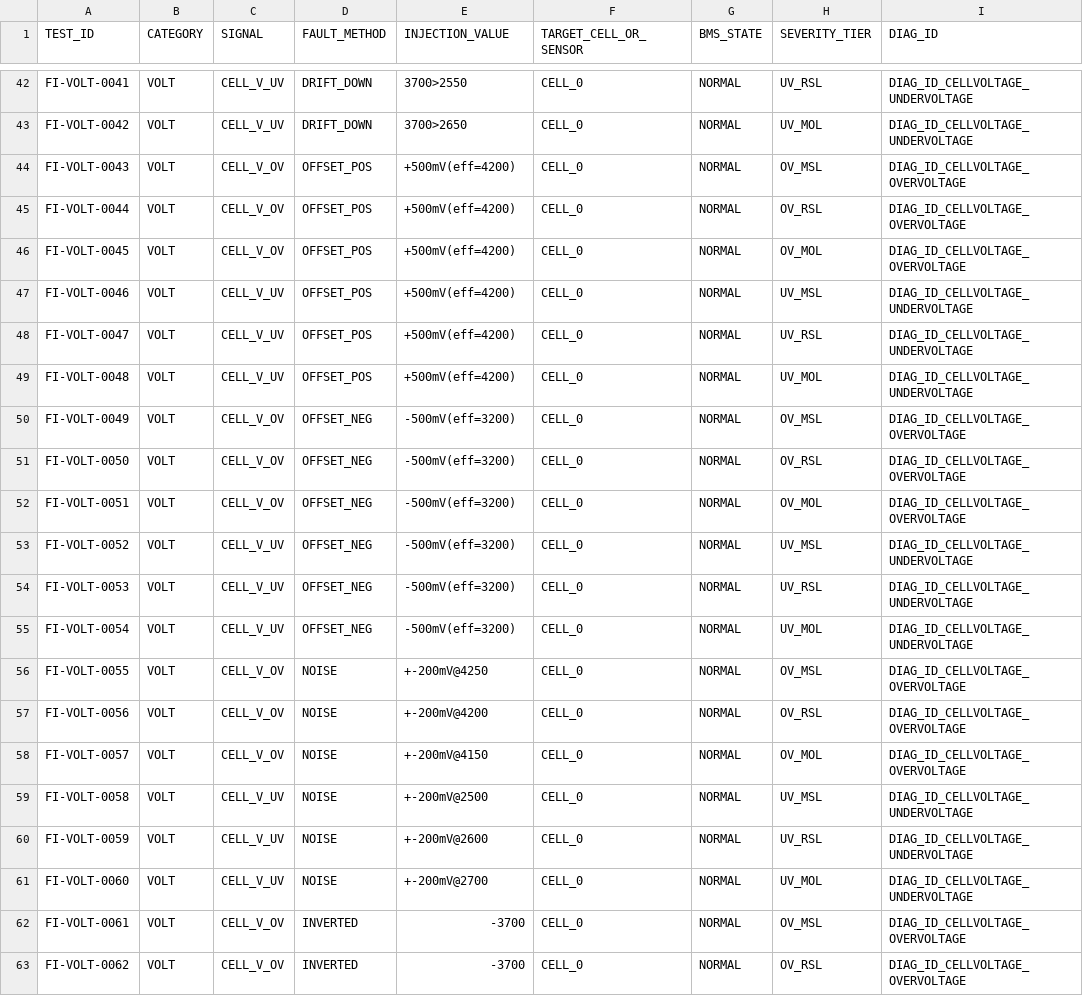
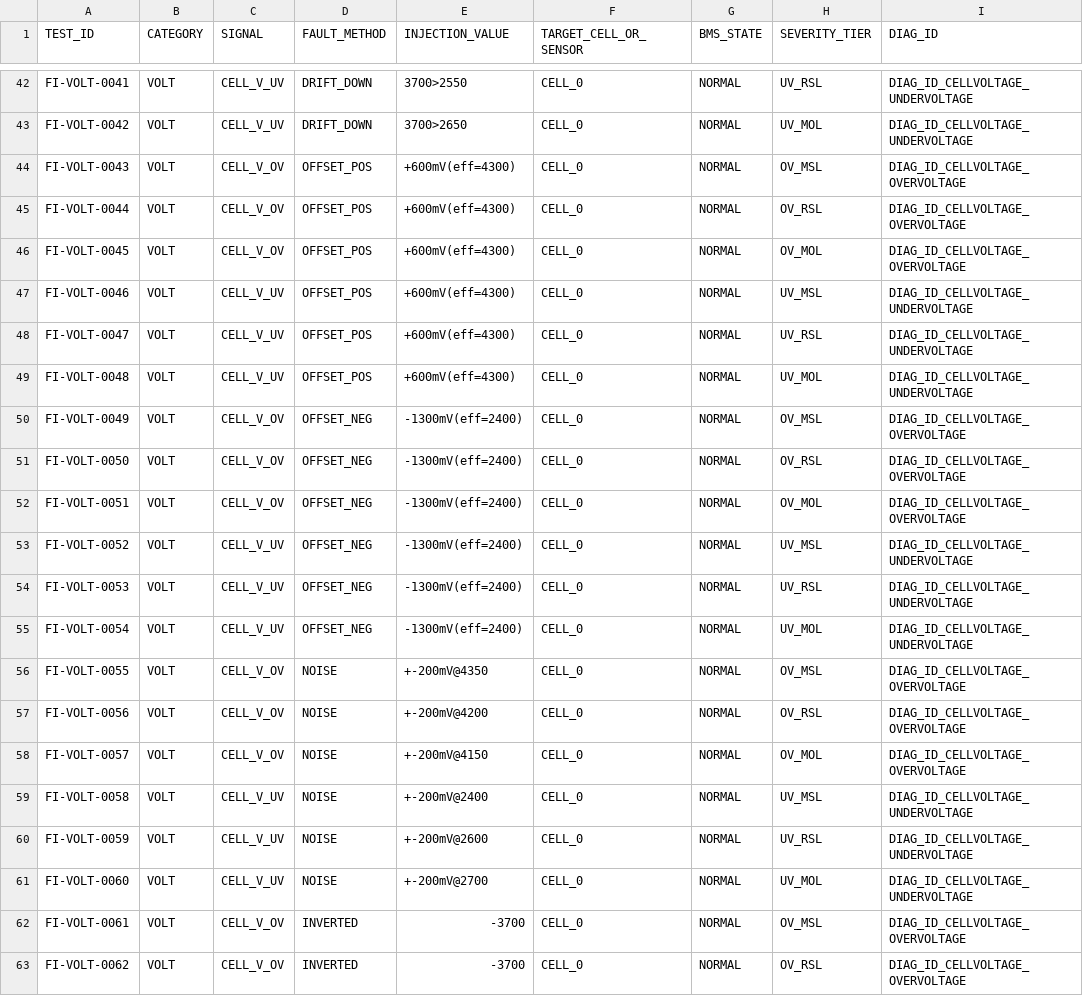
Before and after one commit to Taktflow-Systems/foxbms-posix, a CSV file: docs/fault-injection-test-matrix-asild.csv, drawn as a sheet; only a part is shown, gaps mark what is left out; the diff covers the shown part only; the diff names each change by its address in the sheet, - before the commit and + after, or states it on an @@ line.

```diff
--- a/docs/fault-injection-test-matrix-asild.csv
+++ b/docs/fault-injection-test-matrix-asild.csv
-E44:E49 (INJECTION_VALUE): +500mV(eff=4200)
+E44:E49 (INJECTION_VALUE): +600mV(eff=4300)
-E50:E55 (INJECTION_VALUE): -500mV(eff=3200)
+E50:E55 (INJECTION_VALUE): -1300mV(eff=2400)
-E56 (INJECTION_VALUE): +-200mV@4250
+E56 (INJECTION_VALUE): +-200mV@4350
-E59 (INJECTION_VALUE): +-200mV@2500
+E59 (INJECTION_VALUE): +-200mV@2400
```
Also changed, not shown: 79 edited cells elsewhere in this file, 2 other files.
